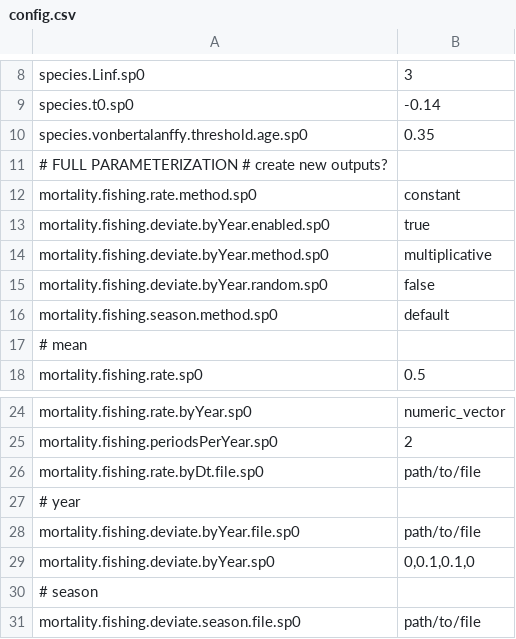
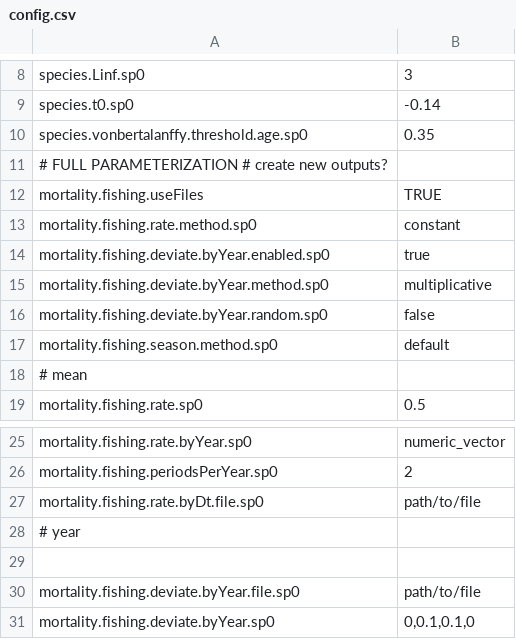
Before and after one commit to osmose-model/osmose, a CSV file: data/config.csv, drawn as a sheet; only a part is shown, gaps mark what is left out; the shorter side is filled out with more unchanged rows; the diff names each change by its address in the sheet, - before the commit and + after, or states it on an @@ line.

Commit message:
Functions for creating fishing files

```diff
--- a/data/config.csv
+++ b/data/config.csv
+row 12: mortality.fishing.useFiles | TRUE
+row 29: (empty)
```
Also changed, not shown: 5 other files.
